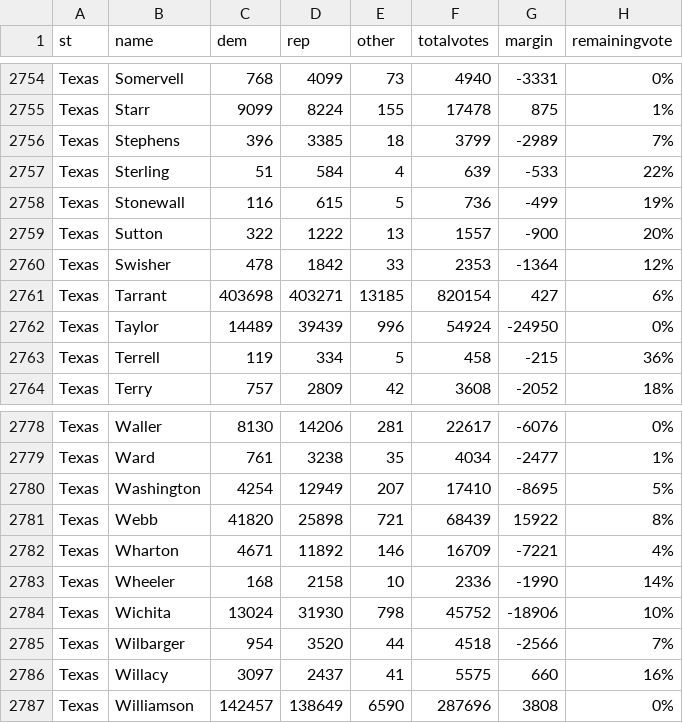
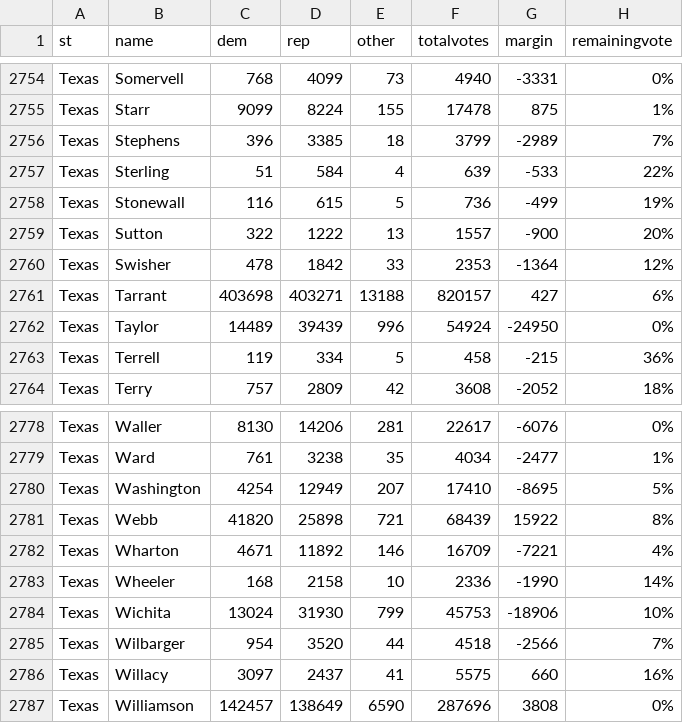
Before and after one commit to jcervas/2020-Elections, a CSV file: counties2020.csv, drawn as a sheet; only a part is shown, gaps mark what is left out.

```diff
--- a/counties2020.csv
+++ b/counties2020.csv
@@ -2760,3 +2760,3 @@
 "Texas","Swisher",478,1842,33,2353,-1364,"12%"
-"Texas","Tarrant",403698,403271,13185,820154,427,"6%"
+"Texas","Tarrant",403698,403271,13188,820157,427,"6%"
 "Texas","Taylor",14489,39439,996,54924,-24950,"0%"
@@ -2783,3 +2783,3 @@
 "Texas","Wheeler",168,2158,10,2336,-1990,"14%"
-"Texas","Wichita",13024,31930,798,45752,-18906,"10%"
+"Texas","Wichita",13024,31930,799,45753,-18906,"10%"
 "Texas","Wilbarger",954,3520,44,4518,-2566,"7%"
```
Also changed, not shown: pres2020.csv.
